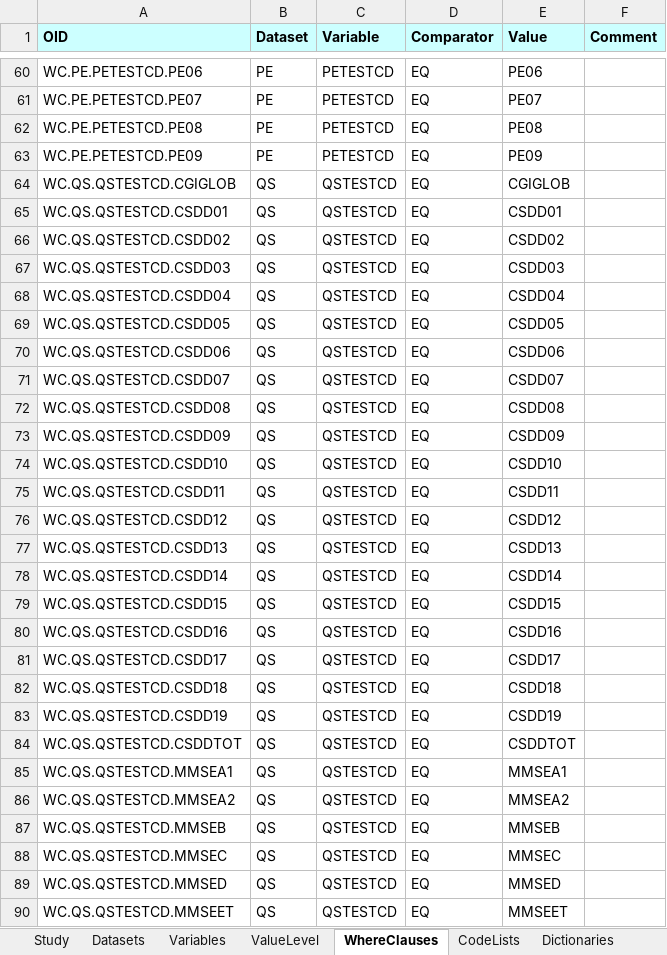
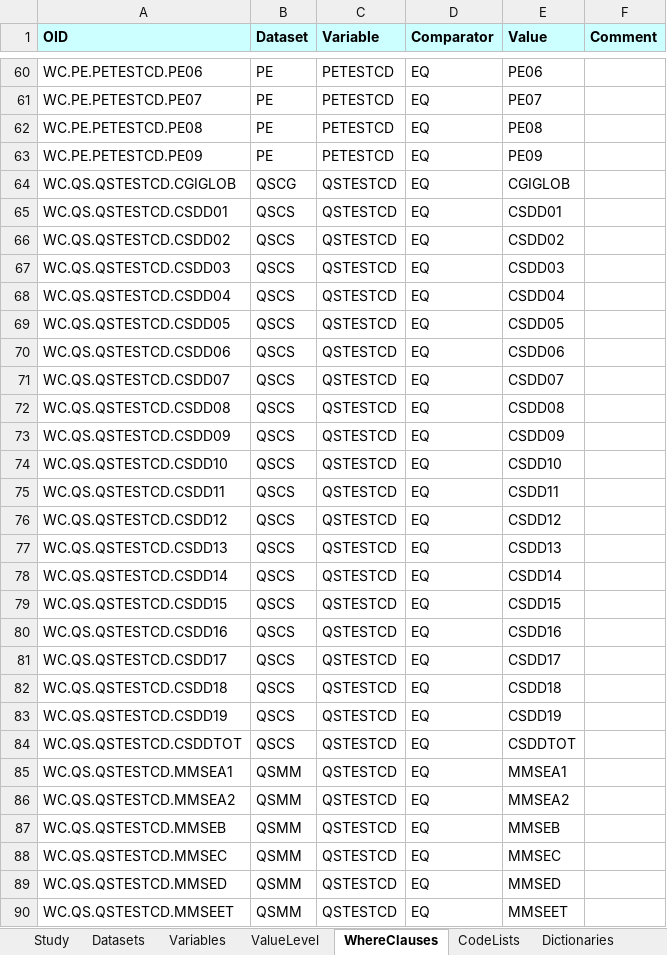
Before and after one commit to swhume/odmlib_examples, an Excel workbook: xls2define/data/odmlib-define-metadata.xlsx, sheet WhereClauses, drawn as a sheet; only a part is shown, gaps mark what is left out; values as stored, in another font and other column widths than the file's, no borders; the diff covers the shown part only; the diff names each change by its address in the sheet, - before the commit and + after, or states it on an @@ line.

Commit message:
define model updates, ref def check updates, new pkg versions

```diff
--- a/xls2define/data/odmlib-define-metadata.xlsx (sheet WhereClauses)
+++ b/xls2define/data/odmlib-define-metadata.xlsx (sheet WhereClauses)
-B64 (Dataset): QS
+B64 (Dataset): QSCG
-B65:B84 (Dataset): QS
+B65:B84 (Dataset): QSCS
-B85:B90 (Dataset): QS
+B85:B90 (Dataset): QSMM
```
Also changed, not shown: 6 edited cells elsewhere in this sheet, define2-1-to-xlsx/data/odmlib-define-metadata.xlsx, define2xls/data/odmlib-define-metadata.xlsx, 31 other files.
